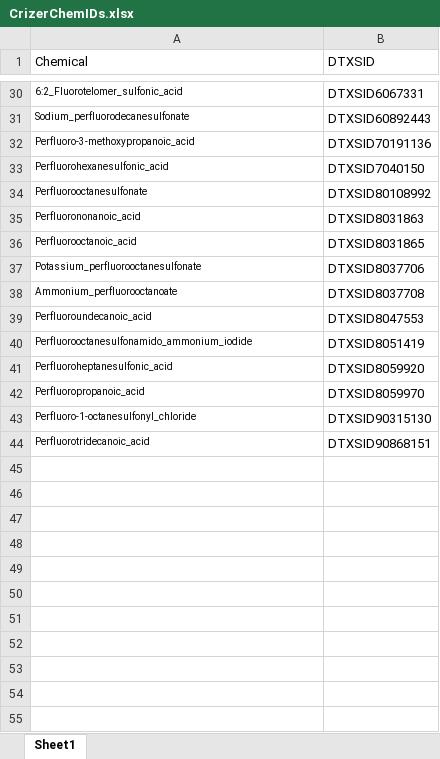
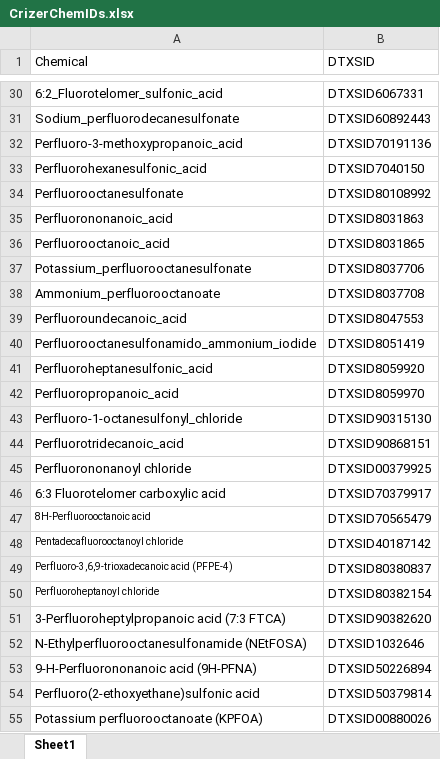
Before and after one commit to USEPA/invitroTKstats, an Excel workbook: working/CrizerPFAS/CrizerChemIDs.xlsx, sheet Sheet1, drawn as a sheet; only a part is shown, gaps mark what is left out; values as stored, in another font and other column widths than the file's, no borders; table styles not drawn; the diff covers the shown part only; the diff names each change by its address in the sheet, - before the commit and + after, or states it on an @@ line.

```diff
--- a/working/CrizerPFAS/CrizerChemIDs.xlsx (sheet Sheet1)
+++ b/working/CrizerPFAS/CrizerChemIDs.xlsx (sheet Sheet1)
@@ A30:A44 text size: larger @@
+row 45: Perfluorononanoyl chloride | DTXSID00379925
+row 46: 6:3 Fluorotelomer carboxylic acid | DTXSID70379917
+row 47: 8H-Perfluorooctanoic acid | DTXSID70565479
+row 48: Pentadecafluorooctanoyl chloride | DTXSID40187142
+row 49: Perfluoro-3,6,9-trioxadecanoic acid (PFPE-4) | DTXSID80380837
+row 50: Perfluoroheptanoyl chloride | DTXSID80382154
+row 51: 3-Perfluoroheptylpropanoic acid (7:3 FTCA) | DTXSID90382620
+row 52: N-Ethylperfluorooctanesulfonamide (NEtFOSA) | DTXSID1032646
+row 53: 9-H-Perfluorononanoic acid (9H-PFNA) | DTXSID50226894
+row 54: Perfluoro(2-ethoxyethane)sulfonic acid | DTXSID50379814
+row 55: Potassium perfluorooctanoate (KPFOA) | DTXSID00880026
```
Also changed, not shown: cell formats elsewhere in this sheet, working/CrizerPFAS/CrizerPFAS-Clint-Level4.xlsx, working/CrizerPFAS/dataguide-DC-hep.xlsx, 21 other files.
